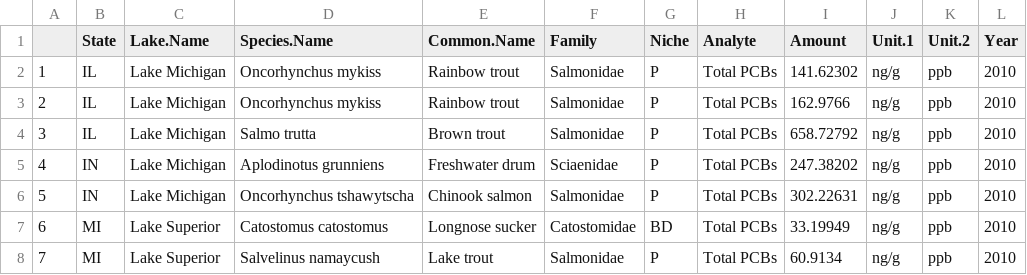
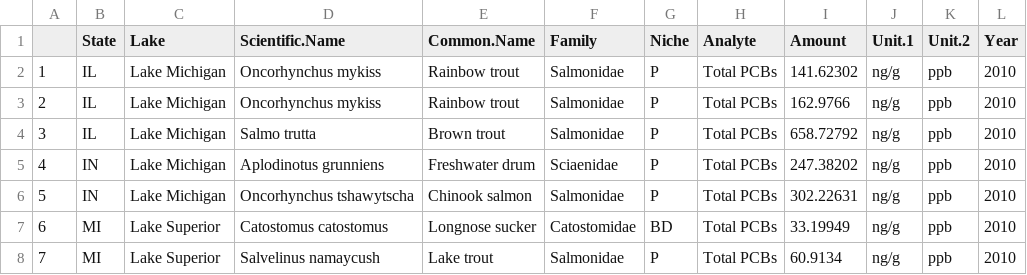
Before and after one commit to j-narleski/NarleskiThompson_ENV872_EDA_FinalProject, a CSV file: ProcessedData/2010_PCBs_Processed.csv, drawn as a sheet; only a part is shown.

```diff
--- a/ProcessedData/2010_PCBs_Processed.csv
+++ b/ProcessedData/2010_PCBs_Processed.csv
@@ -1,2 +1,2 @@
-"","State","Lake.Name","Species.Name","Common.Name","Family","Niche","Analyte","Amount","Unit.1","Unit.2","Year"
+"","State","Lake","Scientific.Name","Common.Name","Family","Niche","Analyte","Amount","Unit.1","Unit.2","Year"
 "1","IL","Lake Michigan","Oncorhynchus mykiss","Rainbow trout","Salmonidae","P","Total PCBs",141.62302,"ng/g","ppb",2010
```
Also changed, not shown: ProcessedData/2010_FattyAcids_Processed.csv, ProcessedData/2010_Mercury_Processed.csv, 2 other files.
